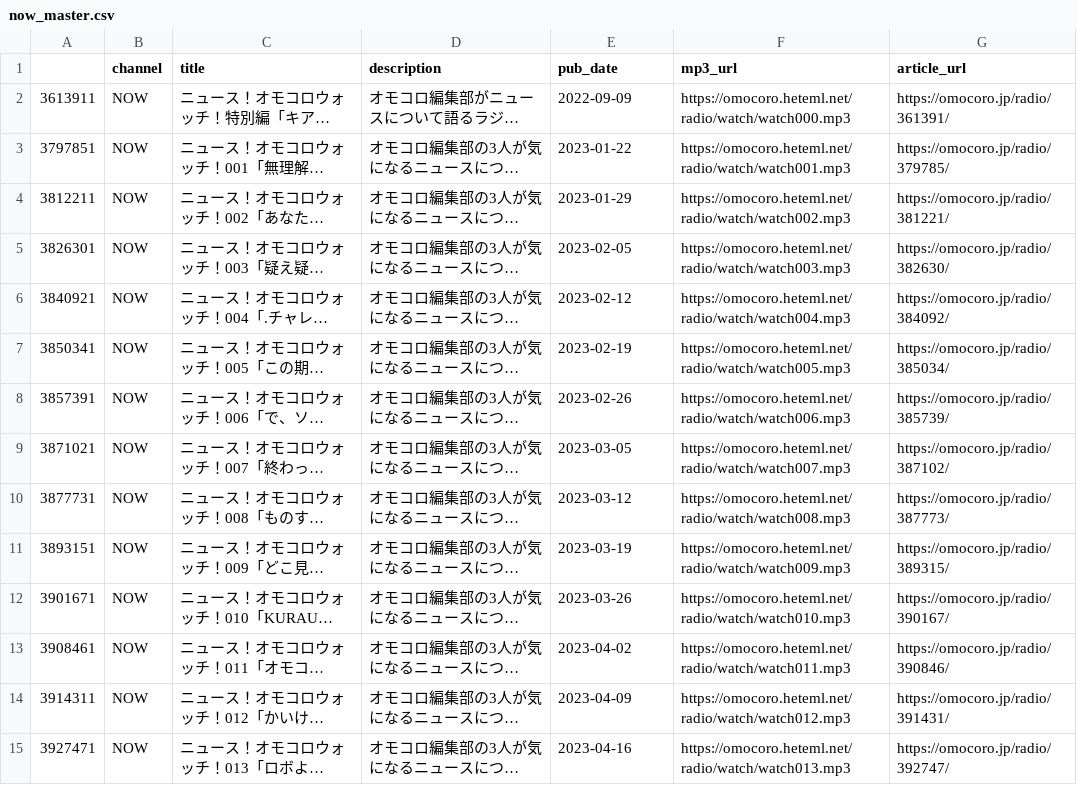
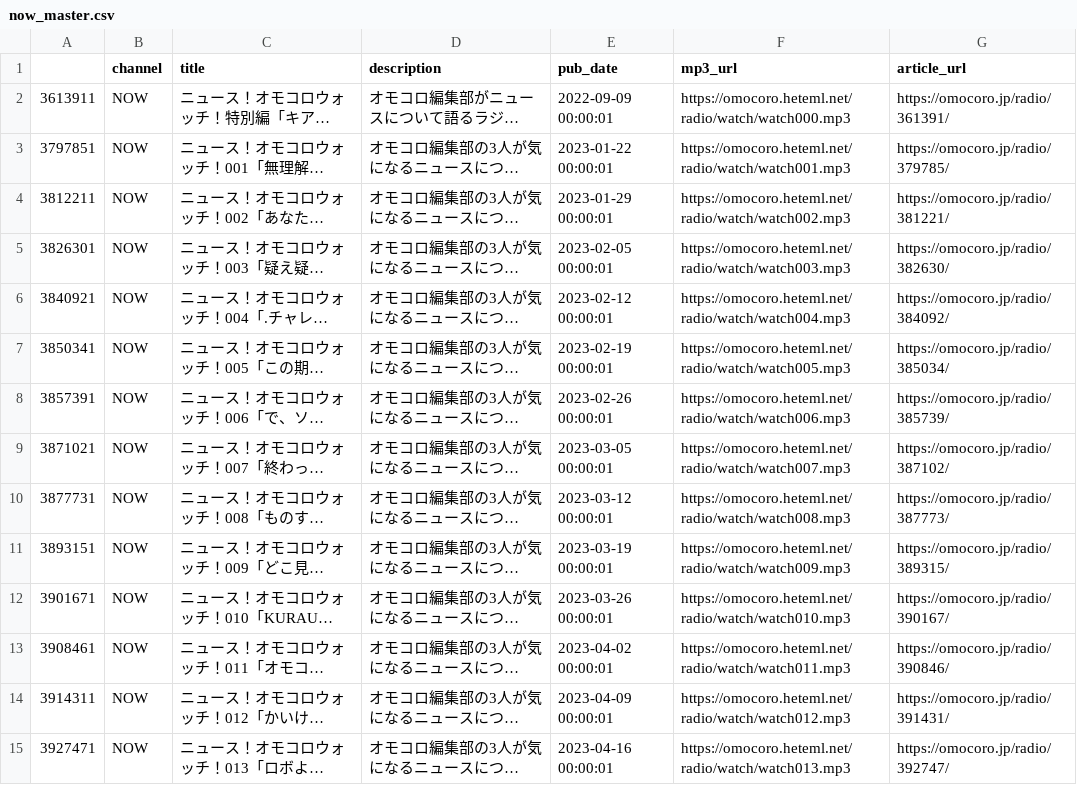
Before and after one commit to tosh1mu/omcr_radio, a CSV file: csv/now_master.csv, drawn as a sheet; only a part is shown; long unchanged cells end in …; the diff covers the shown part only; the diff names each change by its address in the sheet, - before the commit and + after, or states it on an @@ line.

```diff
--- a/csv/now_master.csv
+++ b/csv/now_master.csv
-E2 (pub_date): 2022-09-09
+E2 (pub_date): 2022-09-09 00:00:01
-E3 (pub_date): 2023-01-22
+E3 (pub_date): 2023-01-22 00:00:01
-E4 (pub_date): 2023-01-29
+E4 (pub_date): 2023-01-29 00:00:01
-E5 (pub_date): 2023-02-05
+E5 (pub_date): 2023-02-05 00:00:01
-E6 (pub_date): 2023-02-12
+E6 (pub_date): 2023-02-12 00:00:01
-E7 (pub_date): 2023-02-19
+E7 (pub_date): 2023-02-19 00:00:01
-E8 (pub_date): 2023-02-26
+E8 (pub_date): 2023-02-26 00:00:01
-E9 (pub_date): 2023-03-05
+E9 (pub_date): 2023-03-05 00:00:01
-E10 (pub_date): 2023-03-12
+E10 (pub_date): 2023-03-12 00:00:01
-E11 (pub_date): 2023-03-19
+E11 (pub_date): 2023-03-19 00:00:01
-E12 (pub_date): 2023-03-26
+E12 (pub_date): 2023-03-26 00:00:01
-E13 (pub_date): 2023-04-02
+E13 (pub_date): 2023-04-02 00:00:01
-E14 (pub_date): 2023-04-09
+E14 (pub_date): 2023-04-09 00:00:01
-E15 (pub_date): 2023-04-16
+E15 (pub_date): 2023-04-16 00:00:01
```
Also changed, not shown: 27 edited cells elsewhere in this file, csv/onsei_master.csv, 9 other files.
